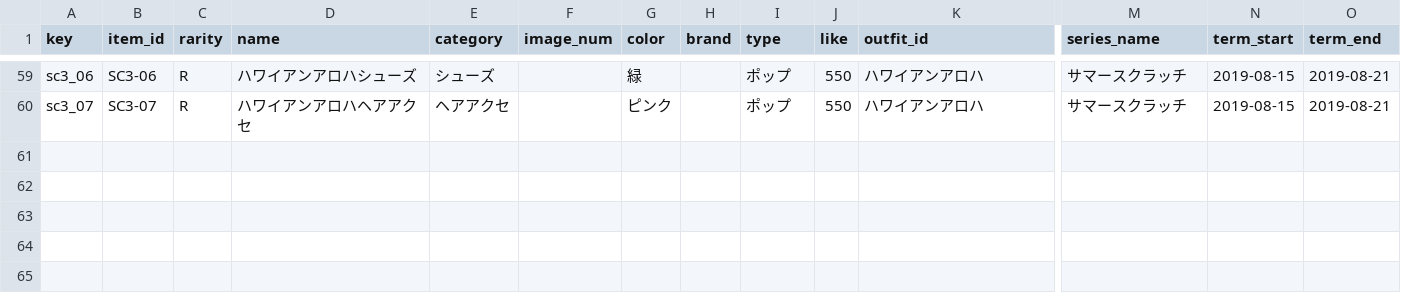
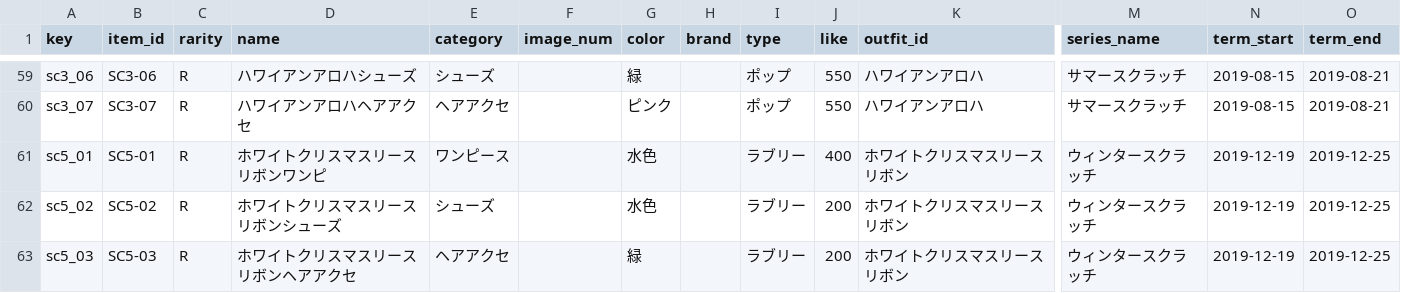
Before and after one commit to prickathon/prismdb, a CSV file: _data/item/prichan-items-PB.csv, drawn as a sheet; only a part is shown, gaps mark what is left out; rows hold the shown columns only; the diff names each change by its address in the sheet, - before the commit and + after, or states it on an @@ line.

```diff
--- a/_data/item/prichan-items-PB.csv
+++ b/_data/item/prichan-items-PB.csv
+row 61: sc5_01 | SC5-01 | R | ホワイトクリスマスリースリボンワンピ | ワンピース |  | 水色 |  | ラブリー | 400 | ホワイトクリスマスリースリボン | ウィンタースクラッチ | 2019-12-19 | 2019-12-25
+row 62: sc5_02 | SC5-02 | R | ホワイトクリスマスリースリボンシューズ | シューズ |  | 水色 |  | ラブリー | 200 | ホワイトクリスマスリースリボン | ウィンタースクラッチ | 2019-12-19 | 2019-12-25
+row 63: sc5_03 | SC5-03 | R | ホワイトクリスマスリースリボンヘアアクセ | ヘアアクセ |  | 緑 |  | ラブリー | 200 | ホワイトクリスマスリースリボン | ウィンタースクラッチ | 2019-12-19 | 2019-12-25
```
Also changed, not shown: _data/item/prichan-items-J6.csv, _data/item/prichan-items-P.csv, 3 other files.
